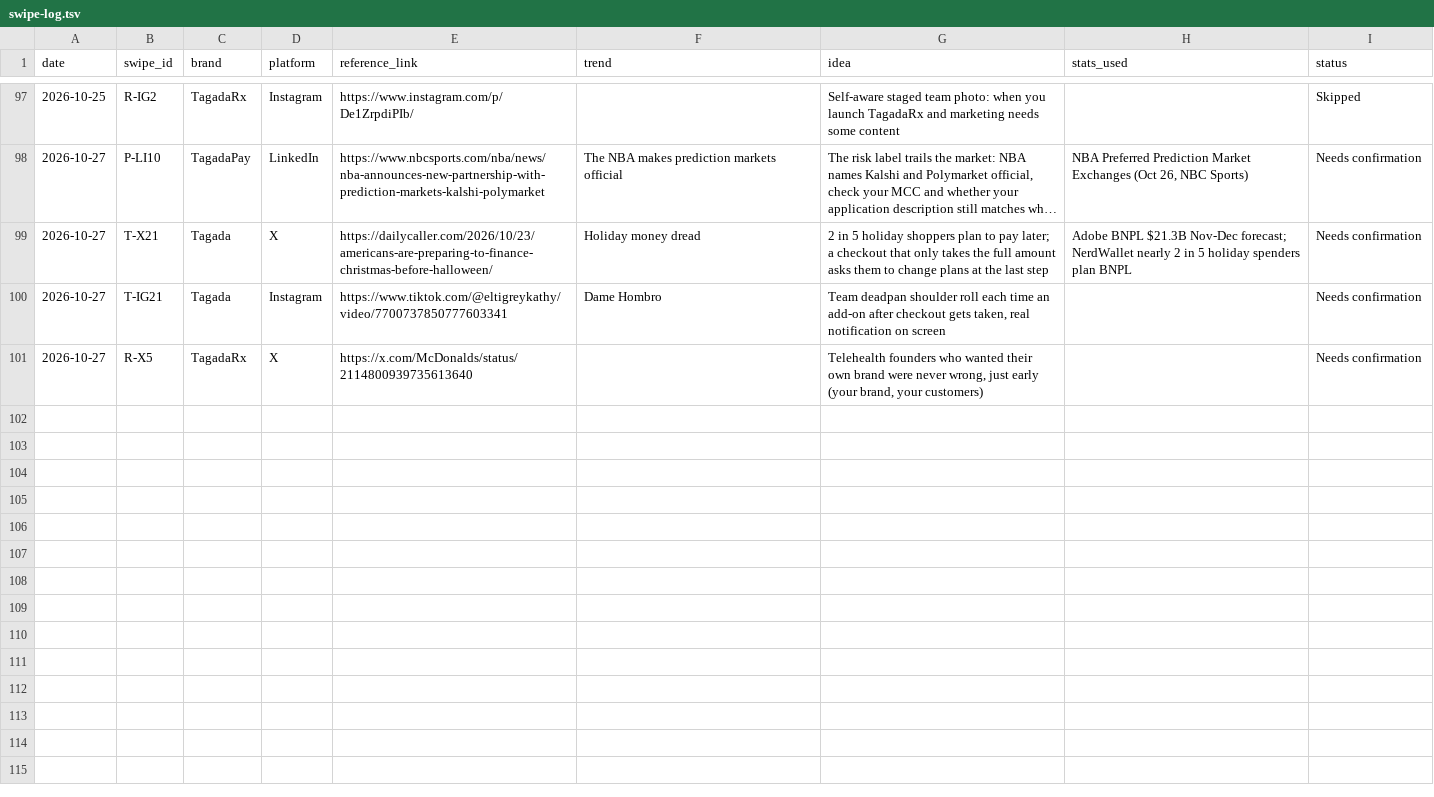
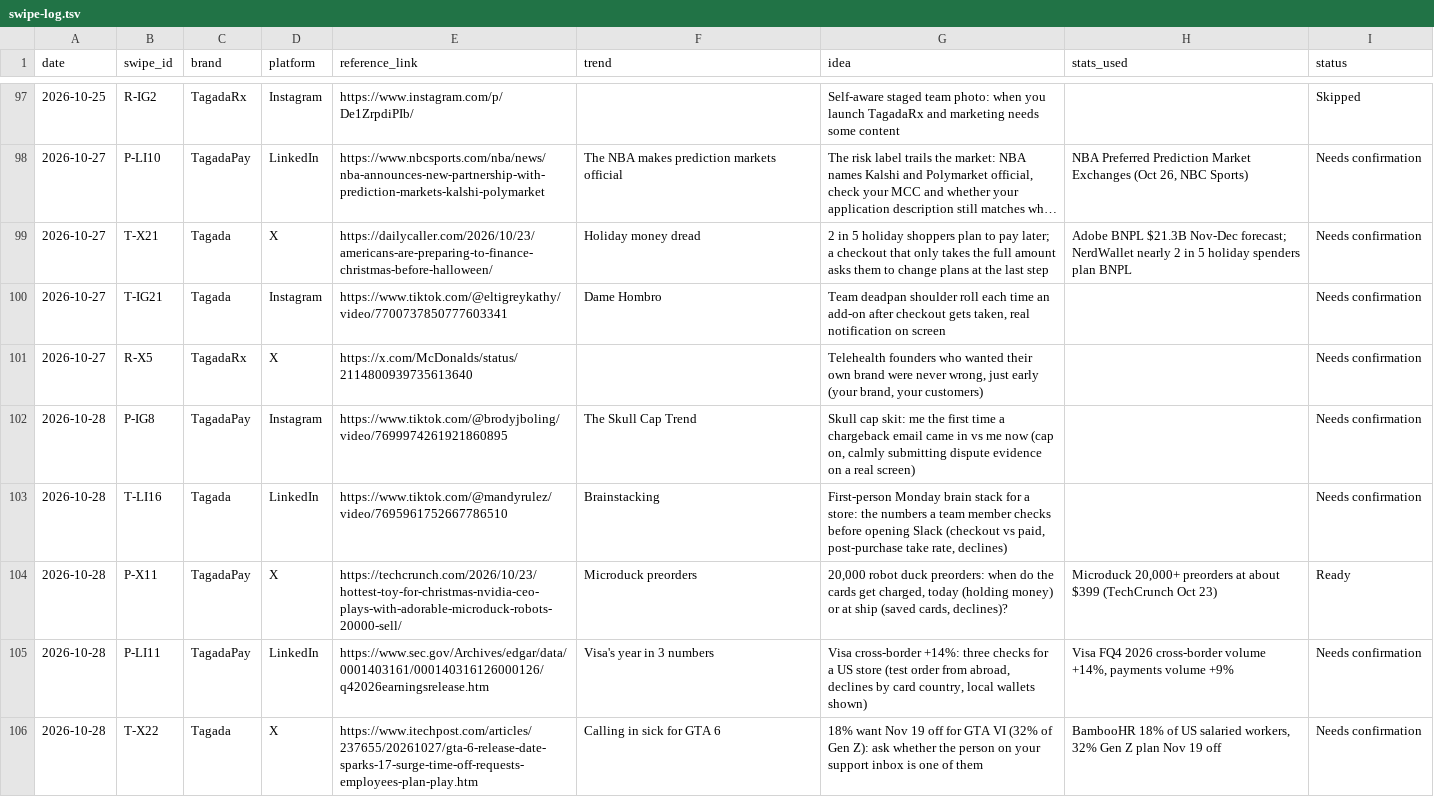
Before and after one commit to daminisolanki1309-netizen/tagadasocials, a TSV file: tagada/feed/swipe-log.tsv, drawn as a sheet; only a part is shown, gaps mark what is left out; long unchanged cells end in ….

```diff
--- a/tagada/feed/swipe-log.tsv
+++ b/tagada/feed/swipe-log.tsv
@@ -101 +101,6 @@ date	swipe_id	brand	platform	reference_link	trend	idea	stats_used	status
 2026-10-27	R-X5	TagadaRx	X	https://x.com/McDonalds/status/2114800939735613640		Telehealth founders who wanted their own brand were never wrong, just early (your brand, your customers)		Needs confirmation
+2026-10-28	P-IG8	TagadaPay	Instagram	https://www.tiktok.com/@brodyjboling/video/7699974261921860895	The Skull Cap Trend	Skull cap skit: me the first time a chargeback email came in vs me now (cap on, calmly submitting dispute evidence on a real screen)		Needs confirmation
+2026-10-28	T-LI16	Tagada	LinkedIn	https://www.tiktok.com/@mandyrulez/video/7695961752667786510	Brainstacking	First-person Monday brain stack for a store: the numbers a team member checks before opening Slack (checkout vs paid, post-purchase take rate, declines)		Needs confirmation
+2026-10-28	P-X11	TagadaPay	X	https://techcrunch.com/2026/10/23/hottest-toy-for-christmas-nvidia-ceo-plays-with-adorable-microduck-robots-20000-sell/	Microduck preorders	20,000 robot duck preorders: when do the cards get charged, today (holding money) or at ship (saved cards, declines)?	Microduck 20,000+ preorders at about $399 (TechCrunch Oct 23)	Ready
+2026-10-28	P-LI11	TagadaPay	LinkedIn	https://www.sec.gov/Archives/edgar/data/0001403161/000140316126000126/q42026earningsrelease.htm	Visa's year in 3 numbers	Visa cross-border +14%: three checks for a US store (test order from abroad, declines by card country, local wallets shown)	Visa FQ4 2026 cross-border volume +14%, payments volume +9%	Needs confirmation
+2026-10-28	T-X22	Tagada	X	https://www.itechpost.com/articles/237655/20261027/gta-6-release-date-sparks-17-surge-time-off-requests-employees-plan-play.htm	Calling in sick for GTA 6	18% want Nov 19 off for GTA VI (32% of Gen Z): ask whether the person on your support inbox is one of them	BambooHR 18% of US salaried workers, 32% Gen Z plan Nov 19 off	Needs confirmation
```
Also changed, not shown: 1 other file.
